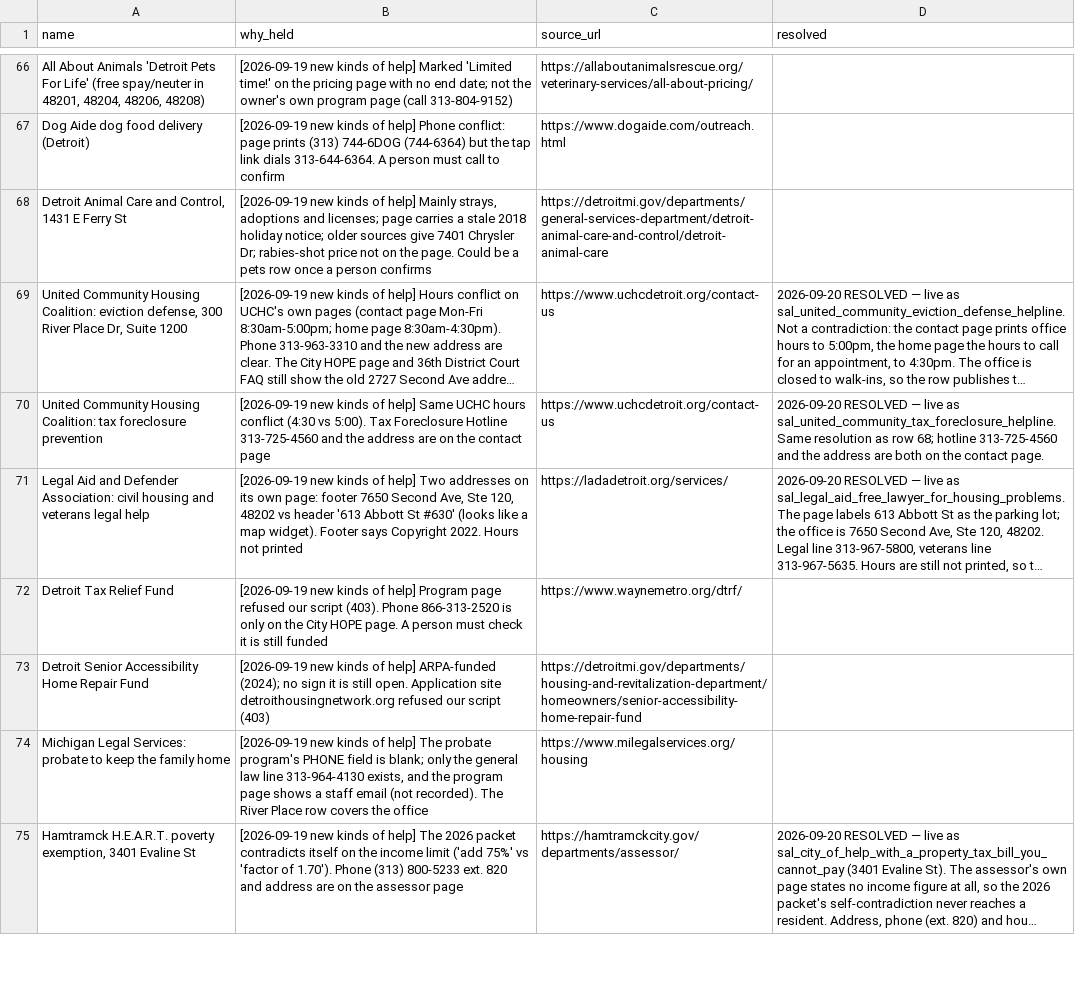
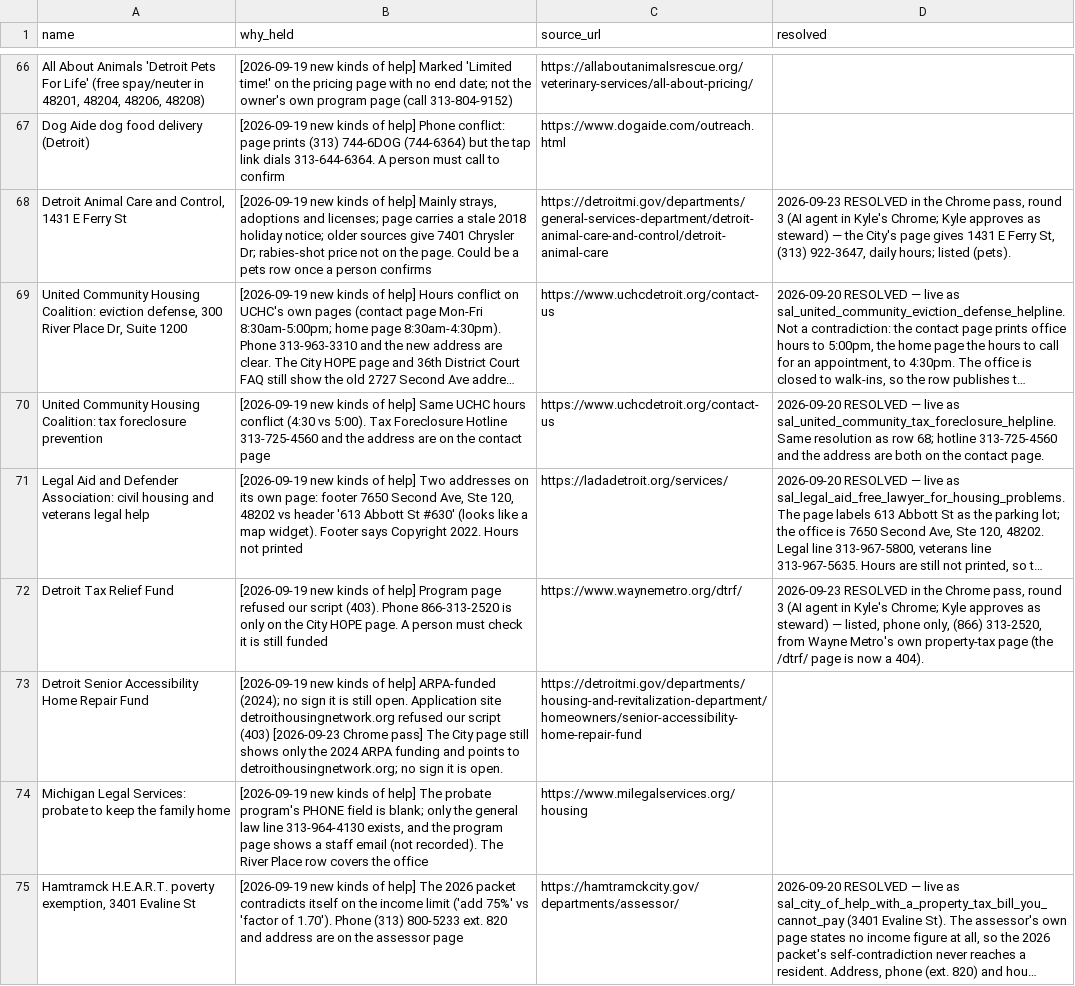
Before and after one commit to kp2485/313-help, a CSV file: data/seed/to-verify.csv, drawn as a sheet; only a part is shown, gaps mark what is left out; long unchanged cells end in …; the diff covers the shown part only; the diff names each change by its address in the sheet, - before the commit and + after, or states it on an @@ line.

```diff
--- a/data/seed/to-verify.csv
+++ b/data/seed/to-verify.csv
-D68 (resolved): (empty)
+D68 (resolved): 2026-09-23 RESOLVED in the Chrome pass, round 3 (AI agent in Kyle's Chrome; Kyle approves as steward) — the City's page gives 1431 E Ferry St, (313) 922-3647, daily hours; listed (pets).
-D72 (resolved): (empty)
+D72 (resolved): 2026-09-23 RESOLVED in the Chrome pass, round 3 (AI agent in Kyle's Chrome; Kyle approves as steward) — listed, phone only, (866) 313-2520, from Wayne Metro's own property-tax page (the /dtrf/ page is now a 404).
-B73 (why_held): …script (403)
+B73 (why_held): …script (403) [2026-09-23 Chrome pass] The City page still shows only the 2024 ARPA funding and points to detroithousingnetwork.org; no sign it is open.
```
Also changed, not shown: 18 edited cells elsewhere in this file, data/seed/schedules.csv, 13 other files.
